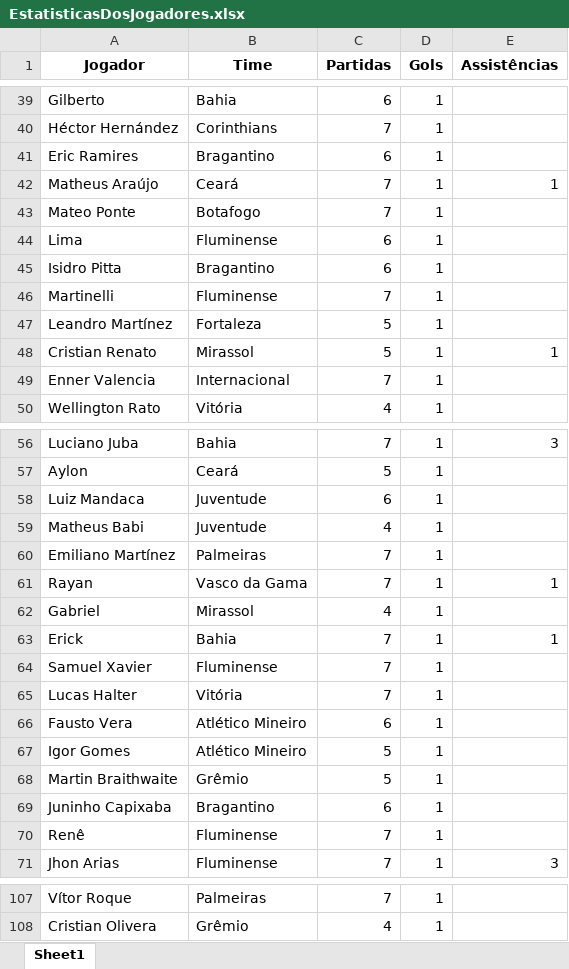
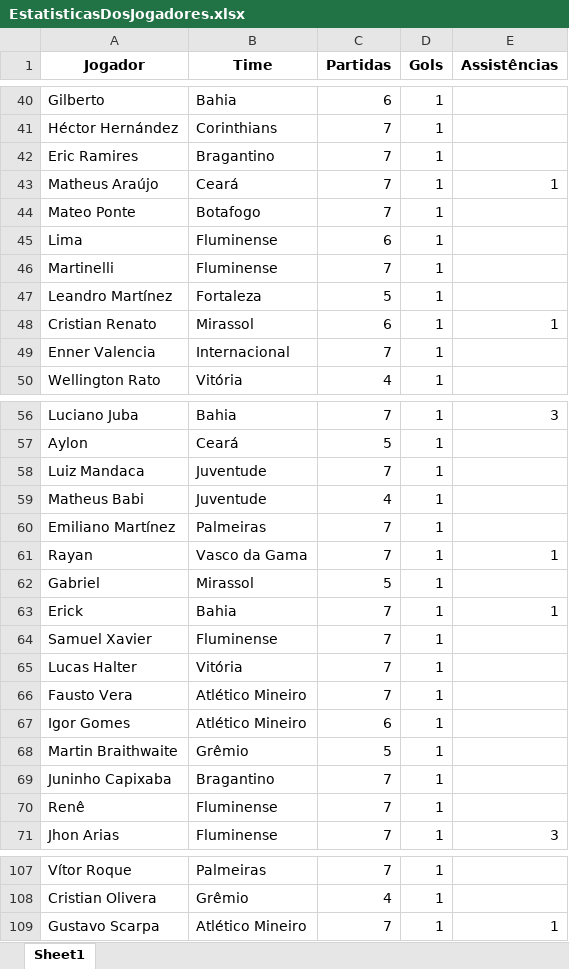
Before and after one commit to dapontepinheiro/Dashboard-Brasileirao, an Excel workbook: dados/EstatisticasDosJogadores.xlsx, sheet Sheet1, drawn as a sheet; only a part is shown, gaps mark what is left out; values as stored, in another font and other column widths than the file's, no borders; removed rows and columns are numbered as before the commit, all else as after; the diff covers the shown part only; the diff names each change by its address in the sheet, - before the commit and + after, or states it on an @@ line.

```diff
--- a/dados/EstatisticasDosJogadores.xlsx (sheet Sheet1)
+++ b/dados/EstatisticasDosJogadores.xlsx (sheet Sheet1)
-C42 (Partidas): 6
+C42 (Partidas): 7
-row 45: Isidro Pitta | Bragantino | 6 | 1
-C48 (Partidas): 5
+C48 (Partidas): 6
-C58 (Partidas): 6
+C58 (Partidas): 7
-C62 (Partidas): 4
+C62 (Partidas): 5
-C66 (Partidas): 6
+C66 (Partidas): 7
-C67 (Partidas): 5
+C67 (Partidas): 6
-C69 (Partidas): 6
+C69 (Partidas): 7
+row 109: Gustavo Scarpa | Atlético Mineiro | 7 | 1 | 1
```
Also changed, not shown: 1 added row and 13 edited cells elsewhere in this sheet, dados/Jogadores.xlsx, dados/Rodadas.xlsx, 2 other files.
